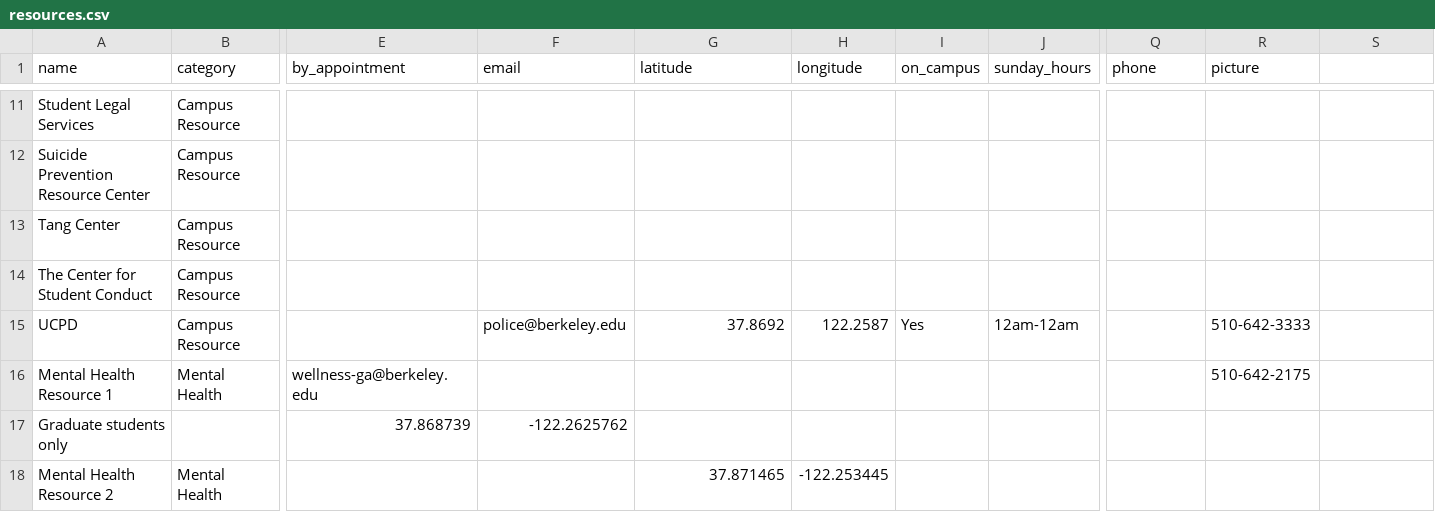
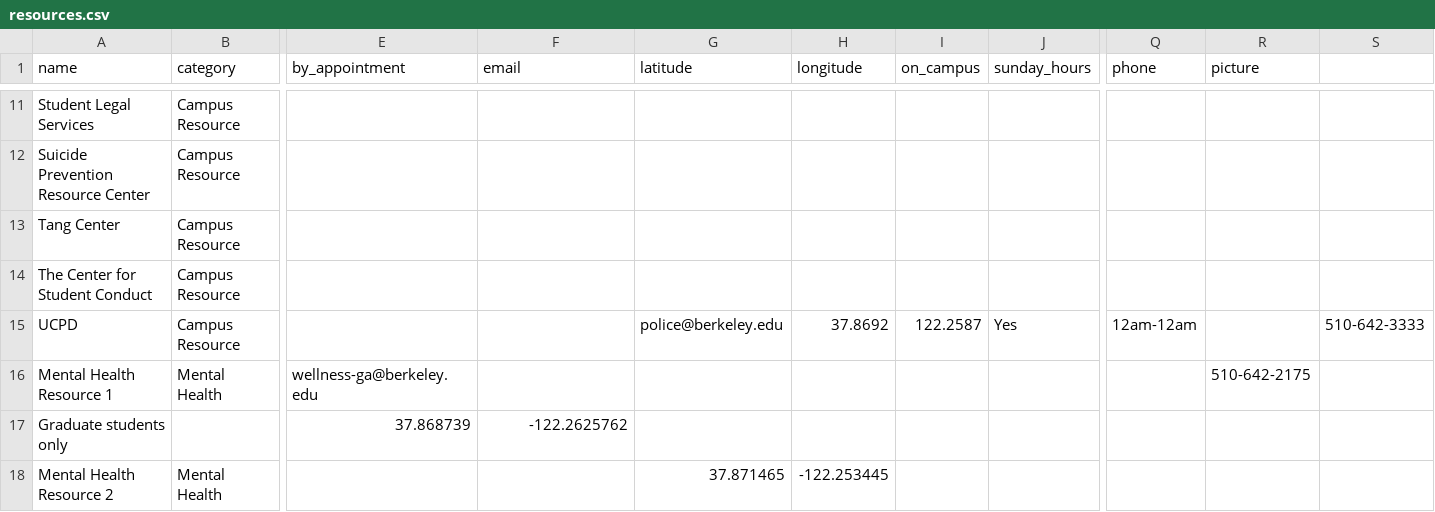
Before and after one commit to samarth-bhutani/bm-backend, a CSV file: csv_data/resources.csv, drawn as a sheet; only a part is shown, gaps mark what is left out; the diff names each change by its address in the sheet, - before the commit and + after, or states it on an @@ line.

Commit message:
Update resources.csv

```diff
--- a/csv_data/resources.csv
+++ b/csv_data/resources.csv
-F15 (email): police@berkeley.edu
+F15 (email): (empty)
-G15 (latitude): 37.8692
+G15 (latitude): police@berkeley.edu
-H15 (longitude): 122.2587
+H15 (longitude): 37.8692
-I15 (on_campus): Yes
+I15 (on_campus): 122.2587
-J15 (sunday_hours): 12am-12am
+J15 (sunday_hours): Yes
-Q15 (phone): (empty)
+Q15 (phone): 12am-12am
-R15 (picture): 510-642-3333
+R15 (picture): (empty)
-S15: (empty)
+S15: 510-642-3333
```
